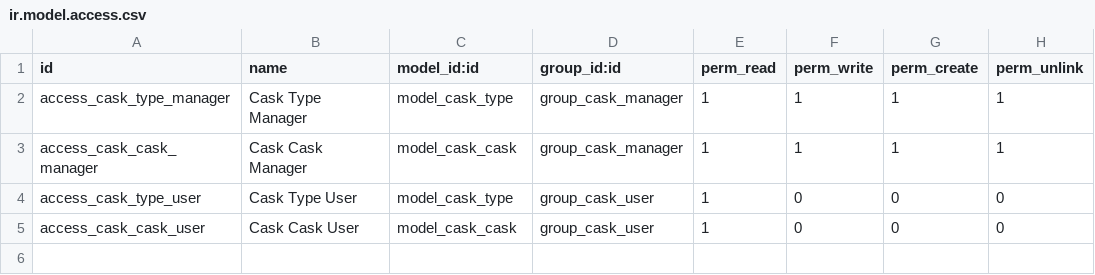
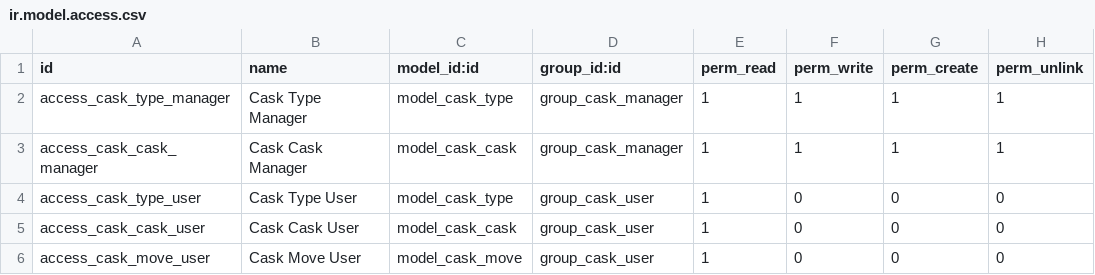
Before and after one commit to jamescs50/cask-tracking, a CSV file: security/ir.model.access.csv, drawn as a sheet; the diff names each change by its address in the sheet, - before the commit and + after, or states it on an @@ line.

Commit message:
initial cask move

```diff
--- a/security/ir.model.access.csv
+++ b/security/ir.model.access.csv
+row 6: access_cask_move_user | Cask Move User | model_cask_move | group_cask_user | 1 | 0 | 0 | 0
```
Also changed, not shown: 5 other files.
